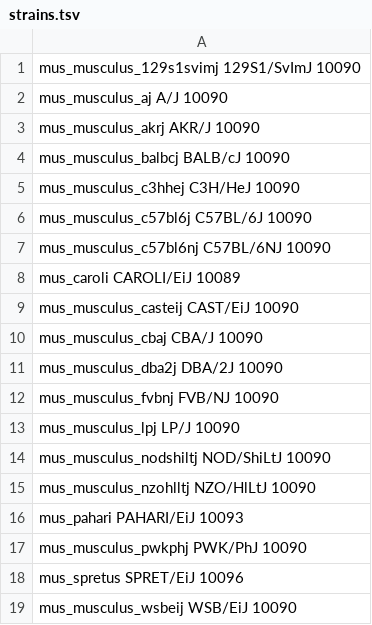
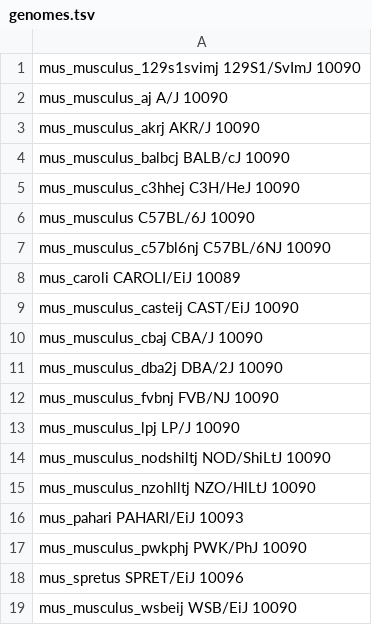
Before and after one commit to mgijax/mgv_data, a TSV file: bin/genomes.tsv (was bin/strains.tsv), drawn as a sheet.

```diff
--- a/bin/strains.tsv
+++ b/bin/genomes.tsv
@@ -5,3 +5,3 @@ mus_musculus_balbcj   BALB/cJ 10090
 mus_musculus_c3hhej   C3H/HeJ 10090
-mus_musculus_c57bl6j   C57BL/6J        10090
+mus_musculus   C57BL/6J        10090
 mus_musculus_c57bl6nj   C57BL/6NJ       10090
```
Also changed, not shown: 9 other files.
